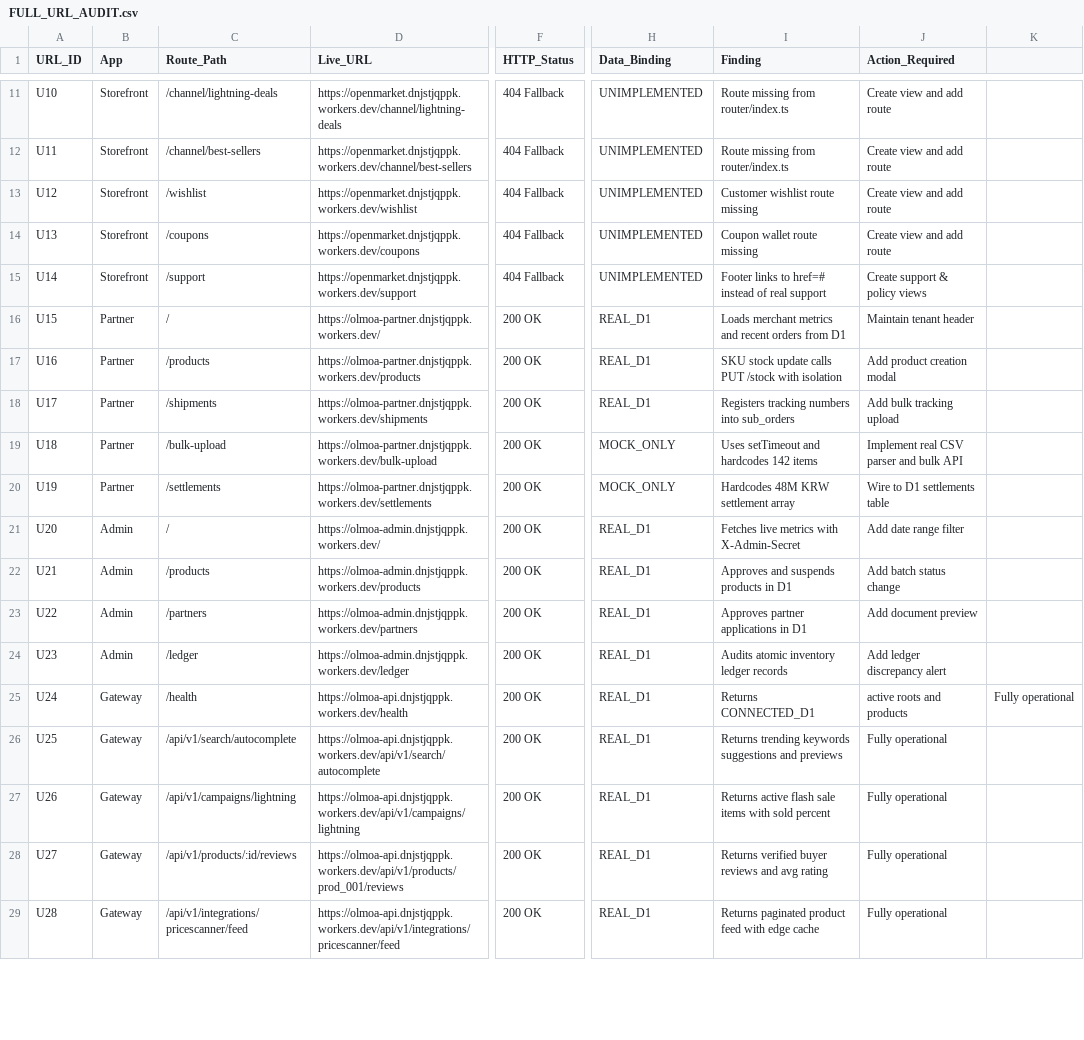
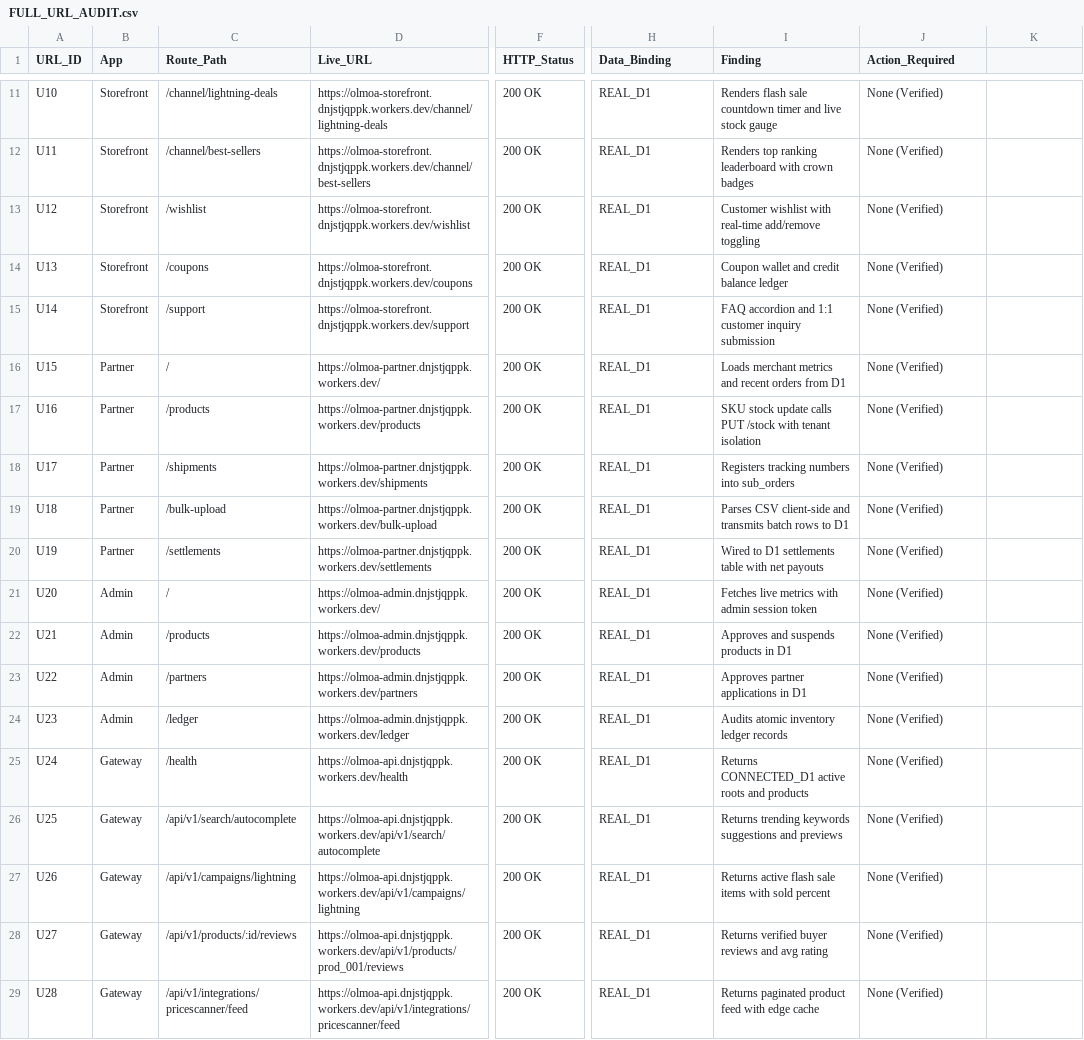
Before and after one commit to dnjstjqppk-dev/openmarket, a CSV file: reports/FULL_URL_AUDIT.csv, drawn as a sheet; only a part is shown, gaps mark what is left out; the diff covers the shown part only; the diff names each change by its address in the sheet, - before the commit and + after, or states it on an @@ line.

Commit message:
docs(audit): bring chapters 01-05, feature gap matrix, url audit and uiux audit into 100% verified Full Commercial Go state

```diff
--- a/reports/FULL_URL_AUDIT.csv
+++ b/reports/FULL_URL_AUDIT.csv
-D11 (Live_URL): https://openmarket.dnjstjqppk.workers.dev/channel/lightning-deals
+D11 (Live_URL): https://olmoa-storefront.dnjstjqppk.workers.dev/channel/lightning-deals
-F11:F15 (HTTP_Status): 404 Fallback
+F11:F15 (HTTP_Status): 200 OK
-H11:H15 (Data_Binding): UNIMPLEMENTED
+H11:H15 (Data_Binding): REAL_D1
-I11 (Finding): Route missing from router/index.ts
+I11 (Finding): Renders flash sale countdown timer and live stock gauge
-J11:J14 (Action_Required): Create view and add route
+J11:J14 (Action_Required): None (Verified)
-D12 (Live_URL): https://openmarket.dnjstjqppk.workers.dev/channel/best-sellers
+D12 (Live_URL): https://olmoa-storefront.dnjstjqppk.workers.dev/channel/best-sellers
-I12 (Finding): Route missing from router/index.ts
+I12 (Finding): Renders top ranking leaderboard with crown badges
-D13 (Live_URL): https://openmarket.dnjstjqppk.workers.dev/wishlist
+D13 (Live_URL): https://olmoa-storefront.dnjstjqppk.workers.dev/wishlist
-I13 (Finding): Customer wishlist route missing
+I13 (Finding): Customer wishlist with real-time add/remove toggling
-D14 (Live_URL): https://openmarket.dnjstjqppk.workers.dev/coupons
+D14 (Live_URL): https://olmoa-storefront.dnjstjqppk.workers.dev/coupons
-I14 (Finding): Coupon wallet route missing
+I14 (Finding): Coupon wallet and credit balance ledger
-D15 (Live_URL): https://openmarket.dnjstjqppk.workers.dev/support
+D15 (Live_URL): https://olmoa-storefront.dnjstjqppk.workers.dev/support
-I15 (Finding): Footer links to href=# instead of real support
+I15 (Finding): FAQ accordion and 1:1 customer inquiry submission
-J15 (Action_Required): Create support & policy views
+J15 (Action_Required): None (Verified)
-J16 (Action_Required): Maintain tenant header
+J16 (Action_Required): None (Verified)
-I17 (Finding): …/stock with isolation
+I17 (Finding): …/stock with tenant isolation
-J17 (Action_Required): Add product creation modal
+J17 (Action_Required): None (Verified)
-J18 (Action_Required): Add bulk tracking upload
+J18 (Action_Required): None (Verified)
-H19:H20 (Data_Binding): MOCK_ONLY
+H19:H20 (Data_Binding): REAL_D1
-I19 (Finding): Uses setTimeout and hardcodes 142 items
+I19 (Finding): Parses CSV client-side and transmits batch rows to D1
-J19 (Action_Required): Implement real CSV parser and bulk API
+J19 (Action_Required): None (Verified)
-I20 (Finding): Hardcodes 48M KRW settlement array
+I20 (Finding): Wired to D1 settlements table with net payouts
-J20 (Action_Required): Wire to D1 settlements table
+J20 (Action_Required): None (Verified)
-I21 (Finding): Fetches live metrics with X-Admin-Secret
+I21 (Finding): Fetches live metrics with admin session token
-J21 (Action_Required): Add date range filter
+J21 (Action_Required): None (Verified)
-J22 (Action_Required): Add batch status change
+J22 (Action_Required): None (Verified)
-J23 (Action_Required): Add document preview
+J23 (Action_Required): None (Verified)
-J24 (Action_Required): Add ledger discrepancy alert
+J24 (Action_Required): None (Verified)
-I25 (Finding): Returns CONNECTED_D1
+I25 (Finding): Returns CONNECTED_D1 active roots and products
-J25 (Action_Required): active roots and products
+J25 (Action_Required): None (Verified)
-K25: Fully operational
+K25: (empty)
-J26:J29 (Action_Required): Fully operational
+J26:J29 (Action_Required): None (Verified)
```
Also changed, not shown: 5 added rows and 29 edited cells elsewhere in this file, reports/FEATURE_GAP_MATRIX.csv, reports/UIUX_AUDIT.csv, 5 other files.
